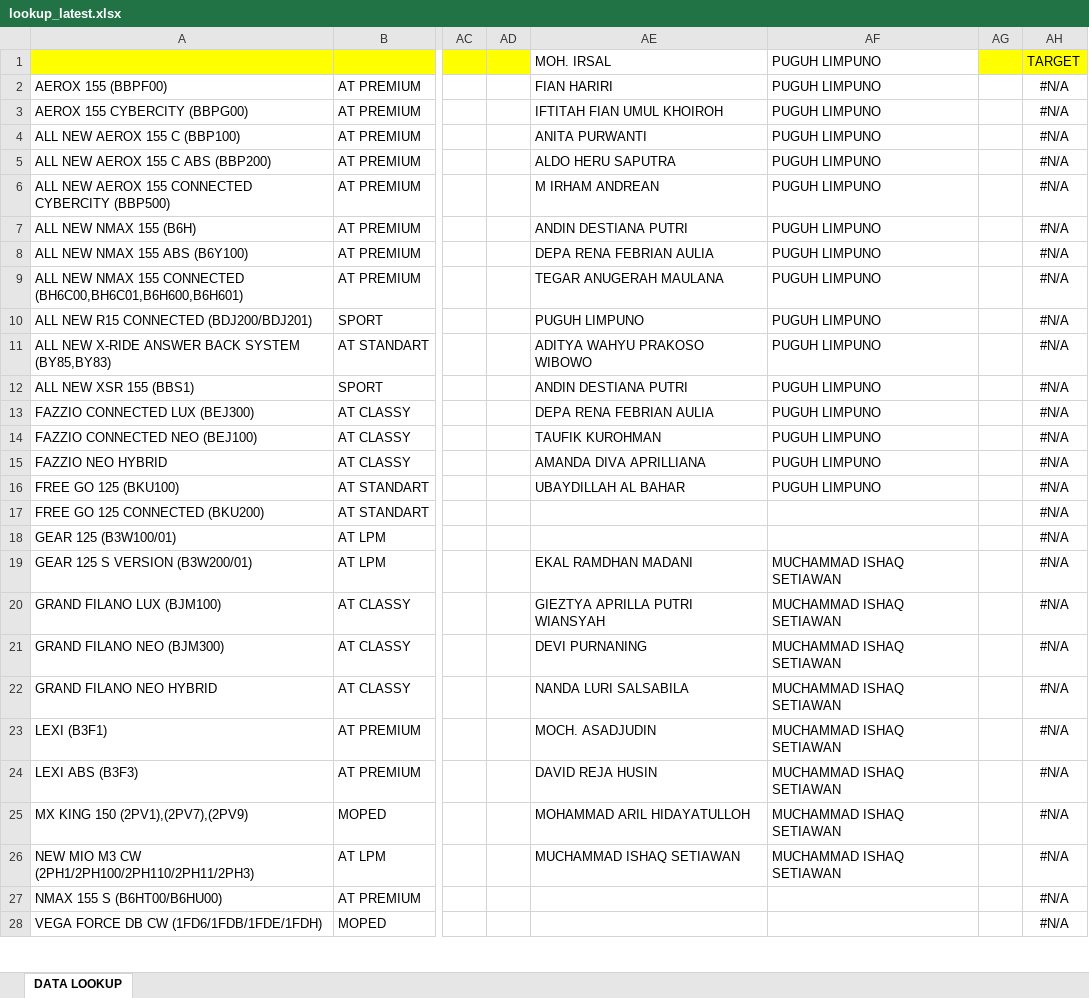
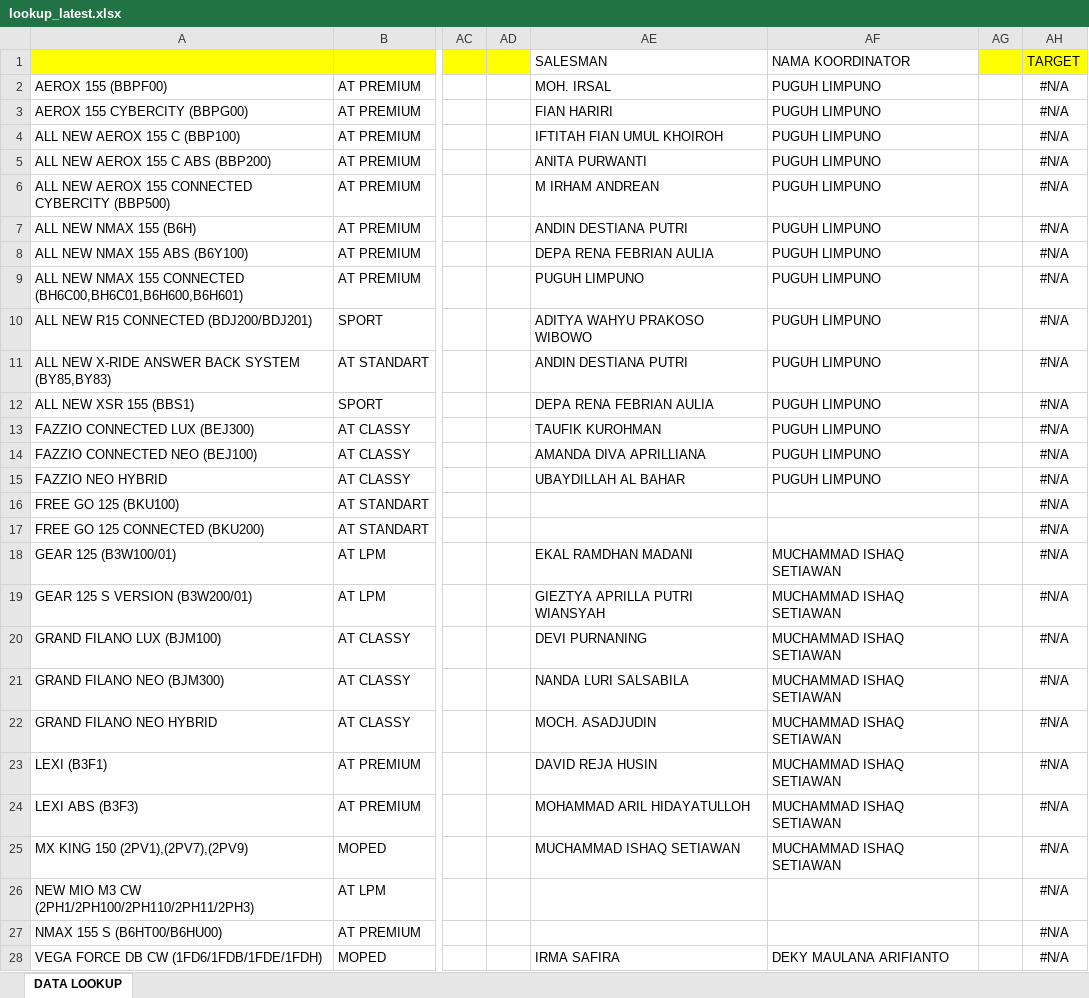
Before and after one commit to egi-jember/bushido-dashboard, an Excel workbook: bushido_raw/lookup_latest.xlsx, sheet DATA LOOKUP, drawn as a sheet; only a part is shown, gaps mark what is left out; values as stored, in another font and other column widths than the file's, no borders; conditional formats not drawn; the diff covers the shown part only; the diff names each change by its address in the sheet, - before the commit and + after, or states it on an @@ line.

Commit message:
upload lookup_latest.xlsx

```diff
--- a/bushido_raw/lookup_latest.xlsx (sheet DATA LOOKUP)
+++ b/bushido_raw/lookup_latest.xlsx (sheet DATA LOOKUP)
-AE1: MOH. IRSAL
+AE1: SALESMAN
-AF1: PUGUH LIMPUNO
+AF1: NAMA KOORDINATOR
-AE2: FIAN HARIRI
+AE2: MOH. IRSAL
-AE3: IFTITAH FIAN UMUL KHOIROH
+AE3: FIAN HARIRI
-AE4: ANITA PURWANTI
+AE4: IFTITAH FIAN UMUL KHOIROH
-AE5: ALDO HERU SAPUTRA
+AE5: ANITA PURWANTI
-AE9: TEGAR ANUGERAH MAULANA
+AE9: PUGUH LIMPUNO
-AE10: PUGUH LIMPUNO
+AE10: ADITYA WAHYU PRAKOSO WIBOWO
-AE11: ADITYA WAHYU PRAKOSO WIBOWO
+AE11: ANDIN DESTIANA PUTRI
-AE12: ANDIN DESTIANA PUTRI
+AE12: DEPA RENA FEBRIAN AULIA
-AE13: DEPA RENA FEBRIAN AULIA
+AE13: TAUFIK KUROHMAN
-AE14: TAUFIK KUROHMAN
+AE14: AMANDA DIVA APRILLIANA
-AE15: AMANDA DIVA APRILLIANA
+AE15: UBAYDILLAH AL BAHAR
-AE16: UBAYDILLAH AL BAHAR
+AE16: (empty)
-AF16: PUGUH LIMPUNO
+AF16: (empty)
-AE18: (empty)
+AE18: EKAL RAMDHAN MADANI
-AF18: (empty)
+AF18: MUCHAMMAD ISHAQ SETIAWAN
-AE19: EKAL RAMDHAN MADANI
+AE19: GIEZTYA APRILLA PUTRI WIANSYAH
-AE20: GIEZTYA APRILLA PUTRI WIANSYAH
+AE20: DEVI PURNANING
-AE21: DEVI PURNANING
+AE21: NANDA LURI SALSABILA
-AE22: NANDA LURI SALSABILA
+AE22: MOCH. ASADJUDIN
-AE23: MOCH. ASADJUDIN
+AE23: DAVID REJA HUSIN
-AE24: DAVID REJA HUSIN
+AE24: MOHAMMAD ARIL HIDAYATULLOH
-AE25: MOHAMMAD ARIL HIDAYATULLOH
+AE25: MUCHAMMAD ISHAQ SETIAWAN
-AE26: MUCHAMMAD ISHAQ SETIAWAN
+AE26: (empty)
-AF26: MUCHAMMAD ISHAQ SETIAWAN
+AF26: (empty)
-AE28: (empty)
+AE28: IRMA SAFIRA
-AF28: (empty)
+AF28: DEKY MAULANA ARIFIANTO
```
Also changed, not shown: 3 added rows, 3 removed rows, 220 edited cells and cell formats elsewhere in this sheet, formulas that keep their value.
